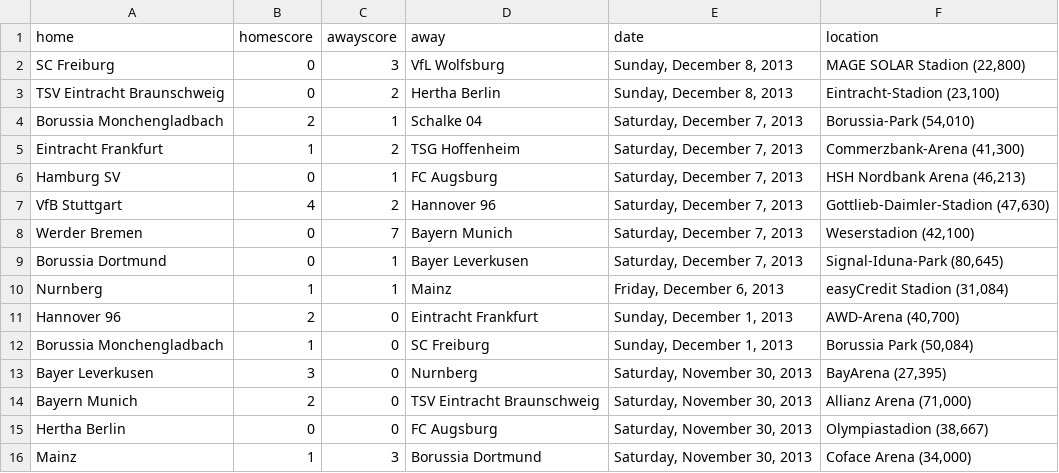
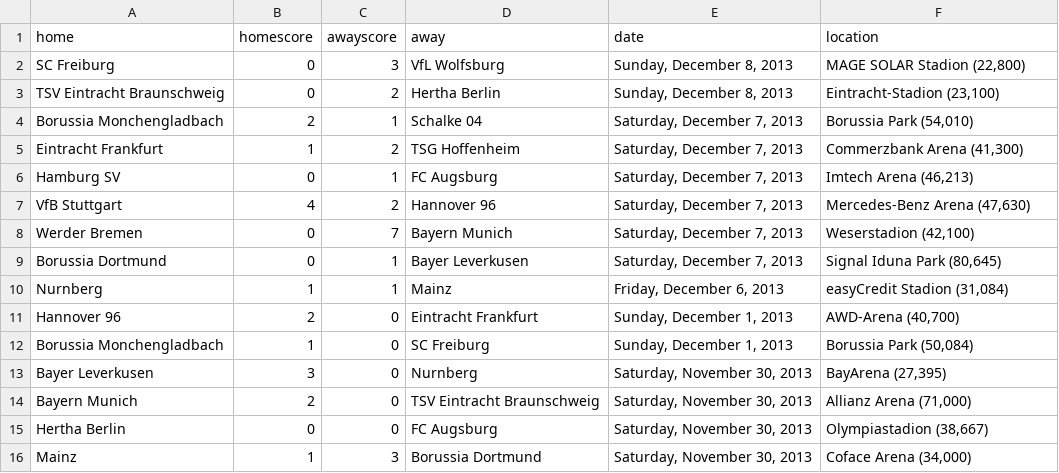
Before and after one commit to llimllib/soccerdata, a CSV file: data/bundesliga_13_14.csv, drawn as a sheet; only a part is shown.

```diff
--- a/data/bundesliga_13_14.csv
+++ b/data/bundesliga_13_14.csv
@@ -3,8 +3,8 @@ SC Freiburg,0,3,VfL Wolfsburg,"Sunday, December 8, 2013","MAGE SOLAR Stadion (22
 TSV Eintracht Braunschweig,0,2,Hertha Berlin,"Sunday, December 8, 2013","Eintracht-Stadion (23,100)"
-Borussia Monchengladbach,2,1,Schalke 04,"Saturday, December 7, 2013","Borussia-Park (54,010)"
-Eintracht Frankfurt,1,2,TSG Hoffenheim,"Saturday, December 7, 2013","Commerzbank-Arena (41,300)"
-Hamburg SV,0,1,FC Augsburg,"Saturday, December 7, 2013","HSH Nordbank Arena (46,213)"
-VfB Stuttgart,4,2,Hannover 96,"Saturday, December 7, 2013","Gottlieb-Daimler-Stadion (47,630)"
+Borussia Monchengladbach,2,1,Schalke 04,"Saturday, December 7, 2013","Borussia Park (54,010)"
+Eintracht Frankfurt,1,2,TSG Hoffenheim,"Saturday, December 7, 2013","Commerzbank Arena (41,300)"
+Hamburg SV,0,1,FC Augsburg,"Saturday, December 7, 2013","Imtech Arena (46,213)"
+VfB Stuttgart,4,2,Hannover 96,"Saturday, December 7, 2013","Mercedes-Benz Arena (47,630)"
 Werder Bremen,0,7,Bayern Munich,"Saturday, December 7, 2013","Weserstadion (42,100)"
-Borussia Dortmund,0,1,Bayer Leverkusen,"Saturday, December 7, 2013","Signal-Iduna-Park (80,645)"
+Borussia Dortmund,0,1,Bayer Leverkusen,"Saturday, December 7, 2013","Signal Iduna Park (80,645)"
 Nurnberg,1,1,Mainz,"Friday, December 6, 2013","easyCredit Stadion (31,084)"
```
Also changed, not shown: data/bpl_13_14.csv, data/eredivisie_13_14.csv, 2 other files.
